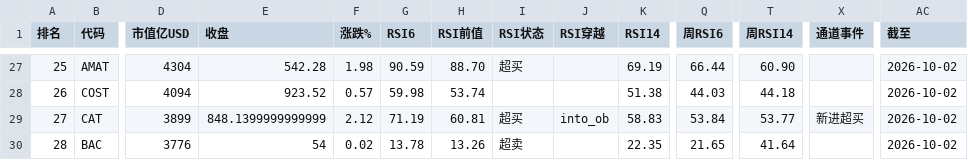
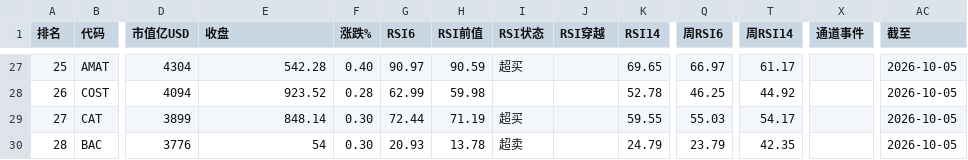
Before and after one commit to 5777-wq/us-stock-monitor, a CSV file: out/report-2026-10-05.csv, drawn as a sheet; only a part is shown, gaps mark what is left out; the diff covers the shown part only; the diff names each change by its address in the sheet, - before the commit and + after, or states it on an @@ line.

```diff
--- a/out/report-2026-10-05.csv
+++ b/out/report-2026-10-05.csv
-F27 (涨跌%): 1.98
+F27 (涨跌%): 0.40
-G27 (RSI6): 90.59
+G27 (RSI6): 90.97
-H27 (RSI前值): 88.70
+H27 (RSI前值): 90.59
-K27 (RSI14): 69.19
+K27 (RSI14): 69.65
-Q27 (周RSI6): 66.44
+Q27 (周RSI6): 66.97
-T27 (周RSI14): 60.90
+T27 (周RSI14): 61.17
-AC27:AC30 (截至): 2026-10-02
+AC27:AC30 (截至): 2026-10-05
-F28 (涨跌%): 0.57
+F28 (涨跌%): 0.28
-G28 (RSI6): 59.98
+G28 (RSI6): 62.99
-H28 (RSI前值): 53.74
+H28 (RSI前值): 59.98
-K28 (RSI14): 51.38
+K28 (RSI14): 52.78
-Q28 (周RSI6): 44.03
+Q28 (周RSI6): 46.25
-T28 (周RSI14): 44.18
+T28 (周RSI14): 44.92
-E29 (收盘): 848.1399999999999
+E29 (收盘): 848.14
-F29 (涨跌%): 2.12
+F29 (涨跌%): 0.30
-G29 (RSI6): 71.19
+G29 (RSI6): 72.44
-H29 (RSI前值): 60.81
+H29 (RSI前值): 71.19
-J29 (RSI穿越): into_ob
+J29 (RSI穿越): (empty)
-K29 (RSI14): 58.83
+K29 (RSI14): 59.55
-Q29 (周RSI6): 53.84
+Q29 (周RSI6): 55.03
-T29 (周RSI14): 53.77
+T29 (周RSI14): 54.17
-X29 (通道事件): 新进超买
+X29 (通道事件): (empty)
-F30 (涨跌%): 0.02
+F30 (涨跌%): 0.30
-G30 (RSI6): 13.78
+G30 (RSI6): 20.93
-H30 (RSI前值): 13.26
+H30 (RSI前值): 13.78
-K30 (RSI14): 22.35
+K30 (RSI14): 24.79
-Q30 (周RSI6): 21.65
+Q30 (周RSI6): 23.79
-T30 (周RSI14): 41.64
+T30 (周RSI14): 42.35
```
Also changed, not shown: 141 edited cells elsewhere in this file, 3 other files.
